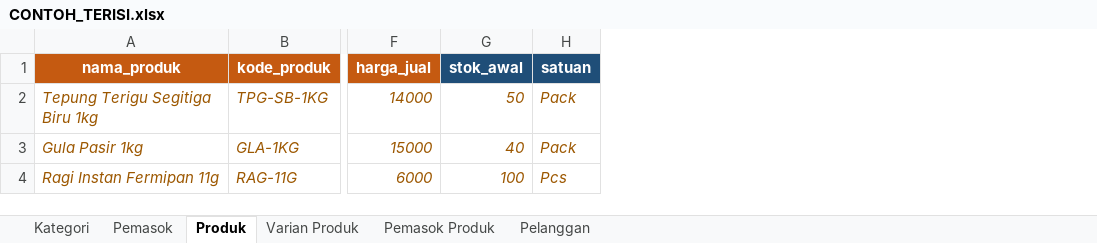
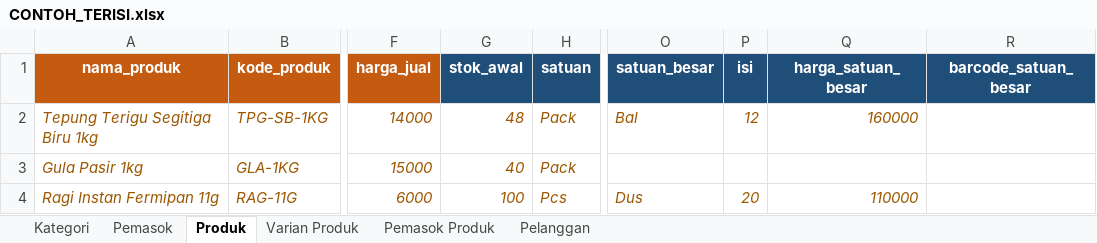
Before and after one commit to avjiang/mobile-server, an Excel workbook: tools/import-cli/templates/CONTOH_TERISI.xlsx, sheet Produk, drawn as a sheet; only a part is shown, gaps mark what is left out; values as stored, in another font and other column widths than the file's, no borders; the diff names each change by its address in the sheet, - before the commit and + after, or states it on an @@ line.

```diff
--- a/tools/import-cli/templates/CONTOH_TERISI.xlsx (sheet Produk)
+++ b/tools/import-cli/templates/CONTOH_TERISI.xlsx (sheet Produk)
+column O (satuan_besar), rows 2-4: Bal |  | Dus
+column P (isi), rows 2-4: 12 |  | 20
+column Q (harga_satuan_besar), rows 2-4: 160000 |  | 110000
+column R (barcode_satuan_besar), empty
-G2 (stok_awal): 50
+G2 (stok_awal): 48
```
Also changed, not shown: tools/import-cli/templates/TEMPLATE_KOSONG.xlsx, tools/import-cli/templates/import_template.xlsx, 17 other files.
